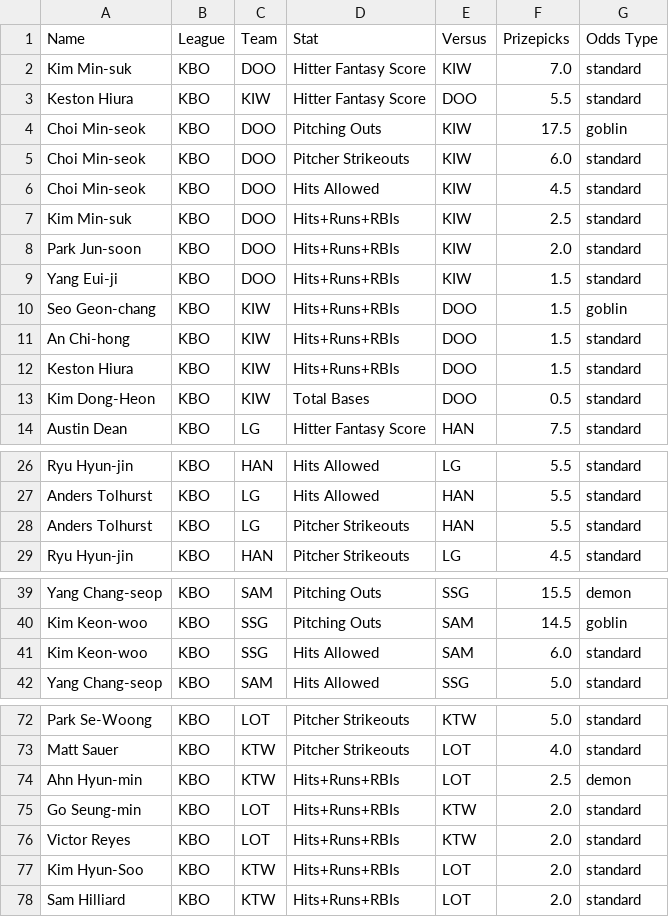
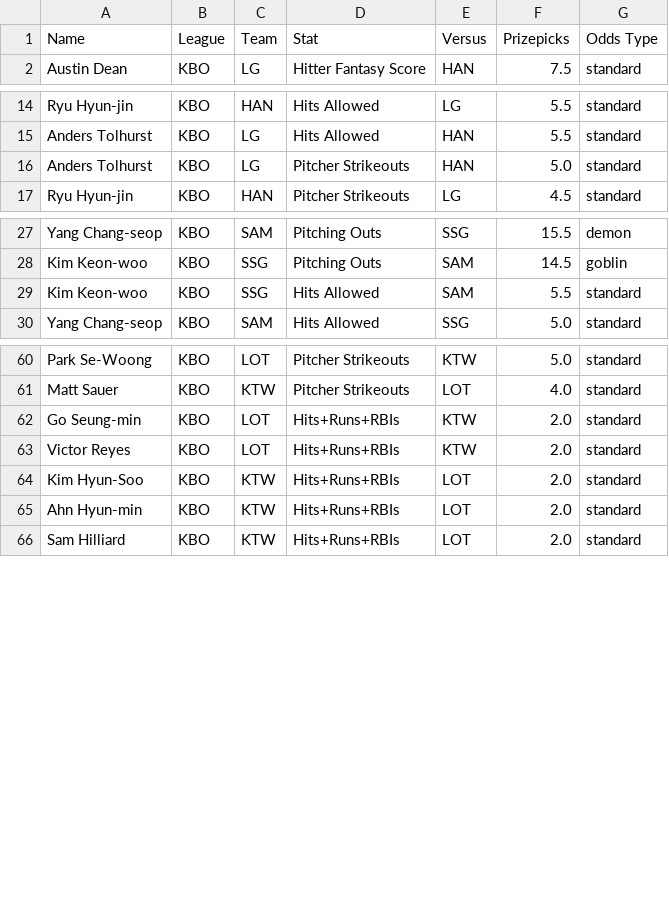
Before and after one commit to cgpropz/KBO, a CSV file: KBO-Odds/KBO_odds_2025.csv, drawn as a sheet; only a part is shown, gaps mark what is left out.

```diff
--- a/KBO-Odds/KBO_odds_2025.csv
+++ b/KBO-Odds/KBO_odds_2025.csv
@@ -1,14 +1,2 @@
 Name,League,Team,Stat,Versus,Prizepicks,Odds Type
-Kim Min-suk,KBO,DOO,Hitter Fantasy Score,KIW,7.0,standard
-Keston Hiura,KBO,KIW,Hitter Fantasy Score,DOO,5.5,standard
-Choi Min-seok,KBO,DOO,Pitching Outs,KIW,17.5,goblin
-Choi Min-seok,KBO,DOO,Pitcher Strikeouts,KIW,6.0,standard
-Choi Min-seok,KBO,DOO,Hits Allowed,KIW,4.5,standard
-Kim Min-suk,KBO,DOO,Hits+Runs+RBIs,KIW,2.5,standard
-Park Jun-soon,KBO,DOO,Hits+Runs+RBIs,KIW,2.0,standard
-Yang Eui-ji,KBO,DOO,Hits+Runs+RBIs,KIW,1.5,standard
-Seo Geon-chang,KBO,KIW,Hits+Runs+RBIs,DOO,1.5,goblin
-An Chi-hong,KBO,KIW,Hits+Runs+RBIs,DOO,1.5,standard
-Keston Hiura,KBO,KIW,Hits+Runs+RBIs,DOO,1.5,standard
-Kim Dong-Heon,KBO,KIW,Total Bases,DOO,0.5,standard
 Austin Dean,KBO,LG,Hitter Fantasy Score,HAN,7.5,standard
@@ -27,3 +15,3 @@ Ryu Hyun-jin,KBO,HAN,Hits Allowed,LG,5.5,standard
 Anders Tolhurst,KBO,LG,Hits Allowed,HAN,5.5,standard
-Anders Tolhurst,KBO,LG,Pitcher Strikeouts,HAN,5.5,standard
+Anders Tolhurst,KBO,LG,Pitcher Strikeouts,HAN,5.0,standard
 Ryu Hyun-jin,KBO,HAN,Pitcher Strikeouts,LG,4.5,standard
@@ -40,3 +28,3 @@ Yang Chang-seop,KBO,SAM,Pitching Outs,SSG,15.5,demon
 Kim Keon-woo,KBO,SSG,Pitching Outs,SAM,14.5,goblin
-Kim Keon-woo,KBO,SSG,Hits Allowed,SAM,6.0,standard
+Kim Keon-woo,KBO,SSG,Hits Allowed,SAM,5.5,standard
 Yang Chang-seop,KBO,SAM,Hits Allowed,SSG,5.0,standard
@@ -73,3 +61,2 @@ Park Se-Woong,KBO,LOT,Pitcher Strikeouts,KTW,5.0,standard
 Matt Sauer,KBO,KTW,Pitcher Strikeouts,LOT,4.0,standard
-Ahn Hyun-min,KBO,KTW,Hits+Runs+RBIs,LOT,2.5,demon
 Go Seung-min,KBO,LOT,Hits+Runs+RBIs,KTW,2.0,standard
@@ -77,2 +64,3 @@ Victor Reyes,KBO,LOT,Hits+Runs+RBIs,KTW,2.0,standard
 Kim Hyun-Soo,KBO,KTW,Hits+Runs+RBIs,LOT,2.0,standard
+Ahn Hyun-min,KBO,KTW,Hits+Runs+RBIs,LOT,2.0,standard
 Sam Hilliard,KBO,KTW,Hits+Runs+RBIs,LOT,2.0,standard
```
Also changed, not shown: 2 other files.
